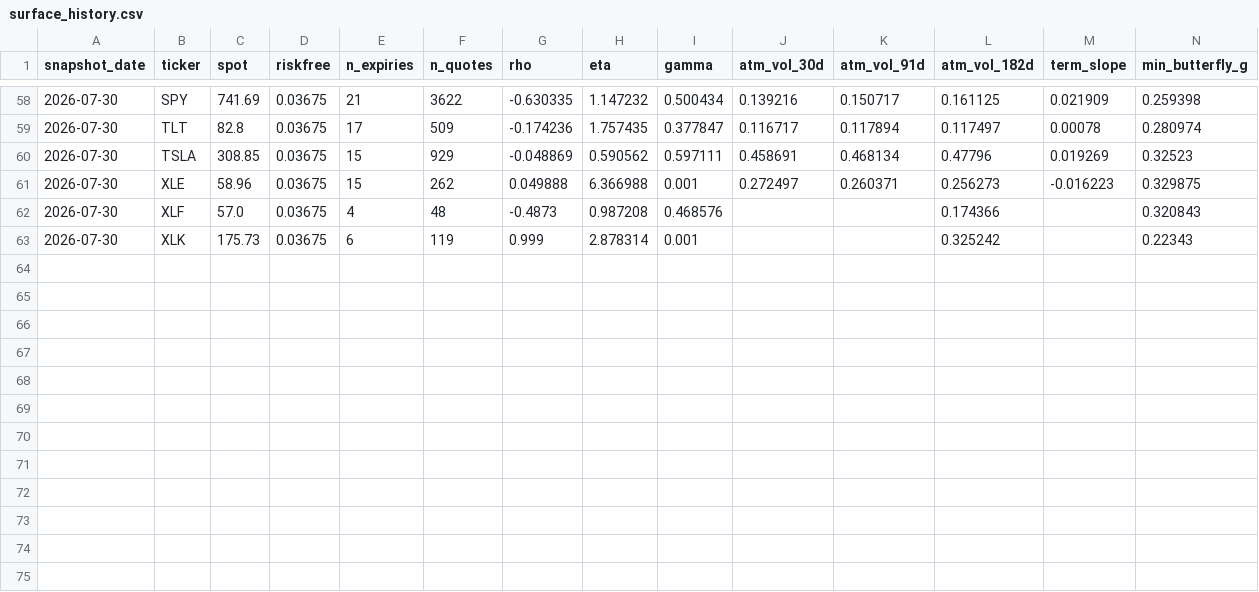
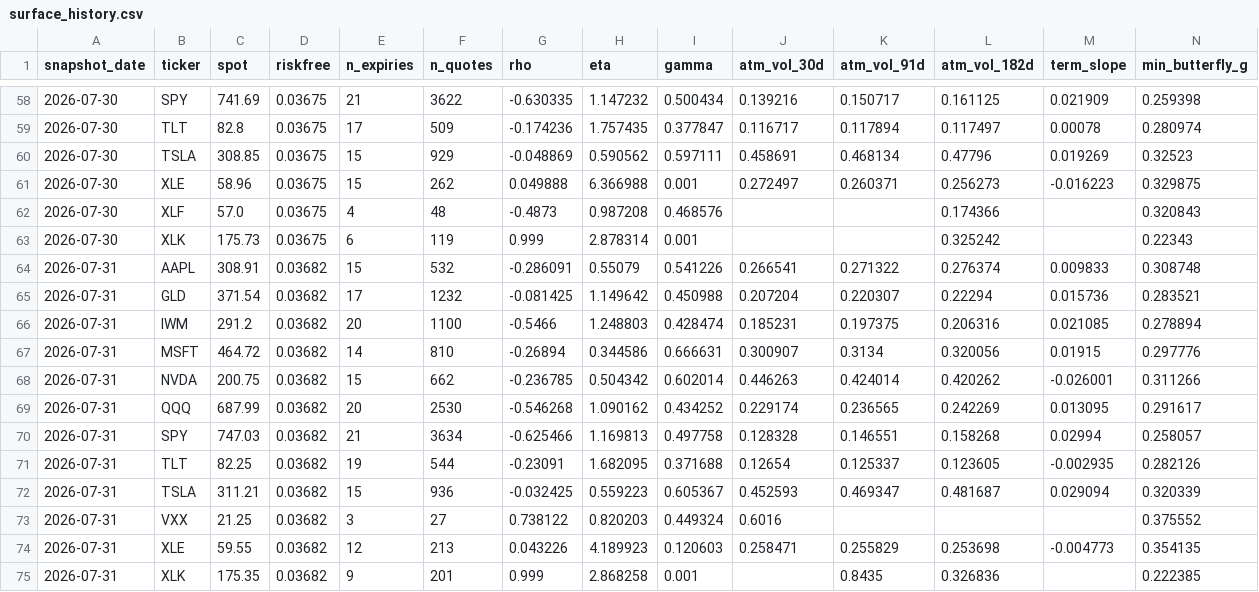
Before and after one commit to Thomas-quinn7/options-toolkit, a CSV file: vol_snapshots/surface_history.csv, drawn as a sheet; only a part is shown, gaps mark what is left out; rows hold the shown columns only; the diff names each change by its address in the sheet, - before the commit and + after, or states it on an @@ line.

Commit message:
vol_snapshots: daily surface fit 2026-07-31

```diff
--- a/vol_snapshots/surface_history.csv
+++ b/vol_snapshots/surface_history.csv
+row 64: 2026-07-31 | AAPL | 308.91 | 0.03682 | 15 | 532 | -0.286091 | 0.55079 | 0.541226 | 0.266541 | 0.271322 | 0.276374 | 0.009833 | 0.308748
+row 65: 2026-07-31 | GLD | 371.54 | 0.03682 | 17 | 1232 | -0.081425 | 1.149642 | 0.450988 | 0.207204 | 0.220307 | 0.22294 | 0.015736 | 0.283521
+row 66: 2026-07-31 | IWM | 291.2 | 0.03682 | 20 | 1100 | -0.5466 | 1.248803 | 0.428474 | 0.185231 | 0.197375 | 0.206316 | 0.021085 | 0.278894
+row 67: 2026-07-31 | MSFT | 464.72 | 0.03682 | 14 | 810 | -0.26894 | 0.344586 | 0.666631 | 0.300907 | 0.3134 | 0.320056 | 0.01915 | 0.297776
+row 68: 2026-07-31 | NVDA | 200.75 | 0.03682 | 15 | 662 | -0.236785 | 0.504342 | 0.602014 | 0.446263 | 0.424014 | 0.420262 | -0.026001 | 0.311266
+row 69: 2026-07-31 | QQQ | 687.99 | 0.03682 | 20 | 2530 | -0.546268 | 1.090162 | 0.434252 | 0.229174 | 0.236565 | 0.242269 | 0.013095 | 0.291617
+row 70: 2026-07-31 | SPY | 747.03 | 0.03682 | 21 | 3634 | -0.625466 | 1.169813 | 0.497758 | 0.128328 | 0.146551 | 0.158268 | 0.02994 | 0.258057
+row 71: 2026-07-31 | TLT | 82.25 | 0.03682 | 19 | 544 | -0.23091 | 1.682095 | 0.371688 | 0.12654 | 0.125337 | 0.123605 | -0.002935 | 0.282126
+row 72: 2026-07-31 | TSLA | 311.21 | 0.03682 | 15 | 936 | -0.032425 | 0.559223 | 0.605367 | 0.452593 | 0.469347 | 0.481687 | 0.029094 | 0.320339
+row 73: 2026-07-31 | VXX | 21.25 | 0.03682 | 3 | 27 | 0.738122 | 0.820203 | 0.449324 | 0.6016 |  |  |  | 0.375552
+row 74: 2026-07-31 | XLE | 59.55 | 0.03682 | 12 | 213 | 0.043226 | 4.189923 | 0.120603 | 0.258471 | 0.255829 | 0.253698 | -0.004773 | 0.354135
+row 75: 2026-07-31 | XLK | 175.35 | 0.03682 | 9 | 201 | 0.999 | 2.868258 | 0.001 |  | 0.8435 | 0.326836 |  | 0.222385
```
Also changed, not shown: vol_snapshots/replay_history.csv, 3 other files.
